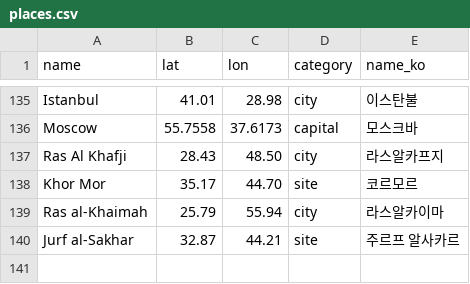
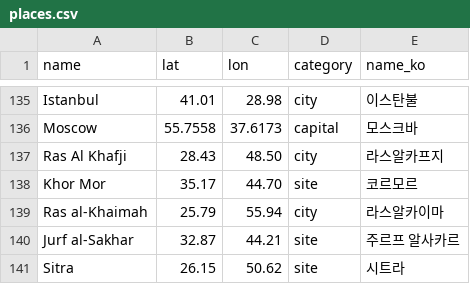
Before and after one commit to willsheo/middle-east-news, a CSV file: data/places.csv, drawn as a sheet; only a part is shown, gaps mark what is left out; the diff names each change by its address in the sheet, - before the commit and + after, or states it on an @@ line.

```diff
--- a/data/places.csv
+++ b/data/places.csv
+row 141: Sitra | 26.15 | 50.62 | site | 시트라
```
Also changed, not shown: data/events.csv, data/observations.csv, 12 other files.
